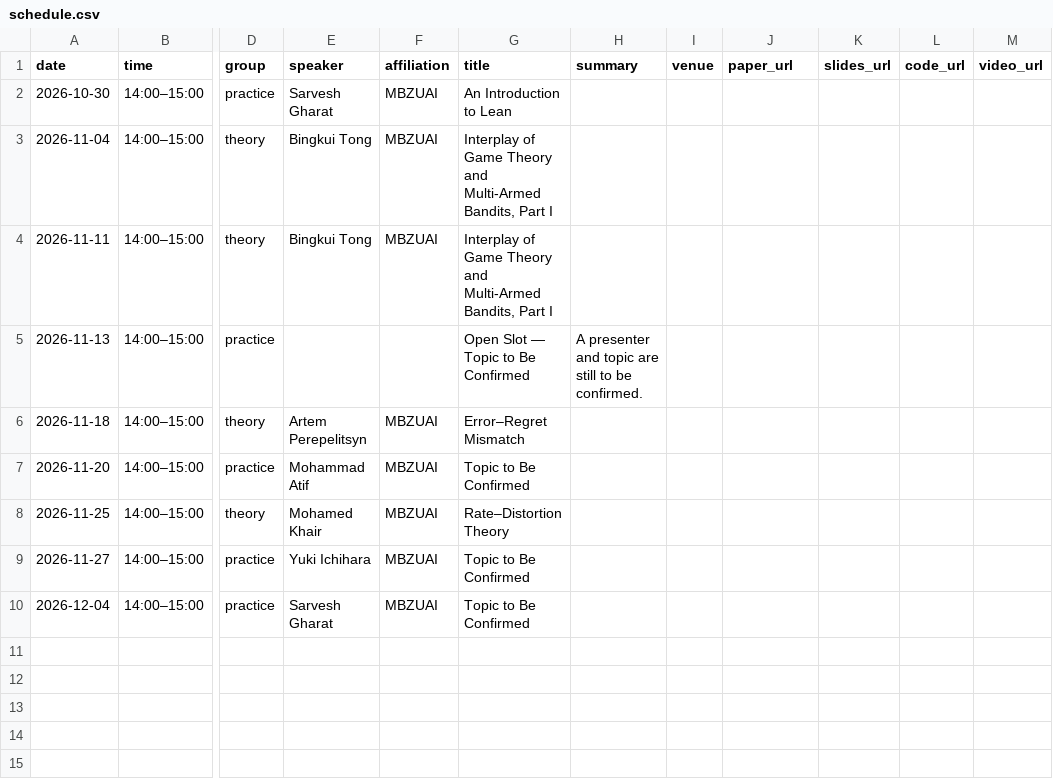
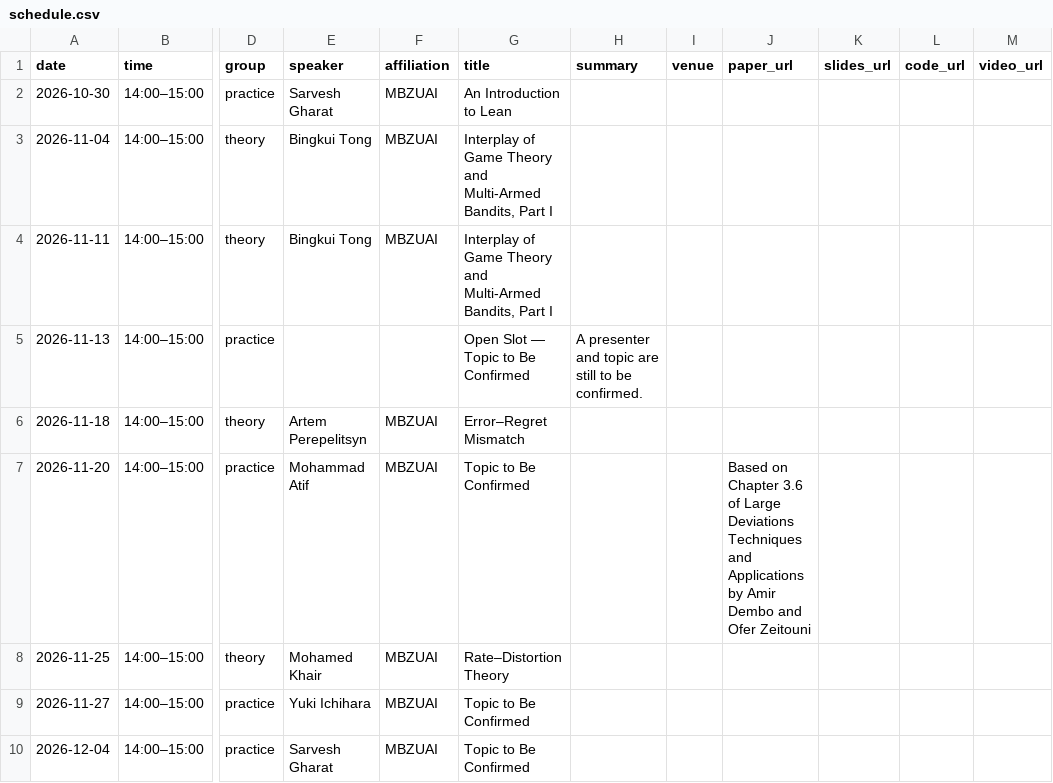
Before and after one commit to MBZUAI-reasoninglab/MBZUAI-reasoninglab.github.io, a CSV file: data/schedule.csv, drawn as a sheet; only a part is shown, gaps mark what is left out; the diff names each change by its address in the sheet, - before the commit and + after, or states it on an @@ line.

Commit message:
Update schedule.csv

```diff
--- a/data/schedule.csv
+++ b/data/schedule.csv
-J7 (paper_url): (empty)
+J7 (paper_url): Based on Chapter 3.6 of Large Deviations Techniques and Applications by Amir Dembo and Ofer Zeitouni
```
